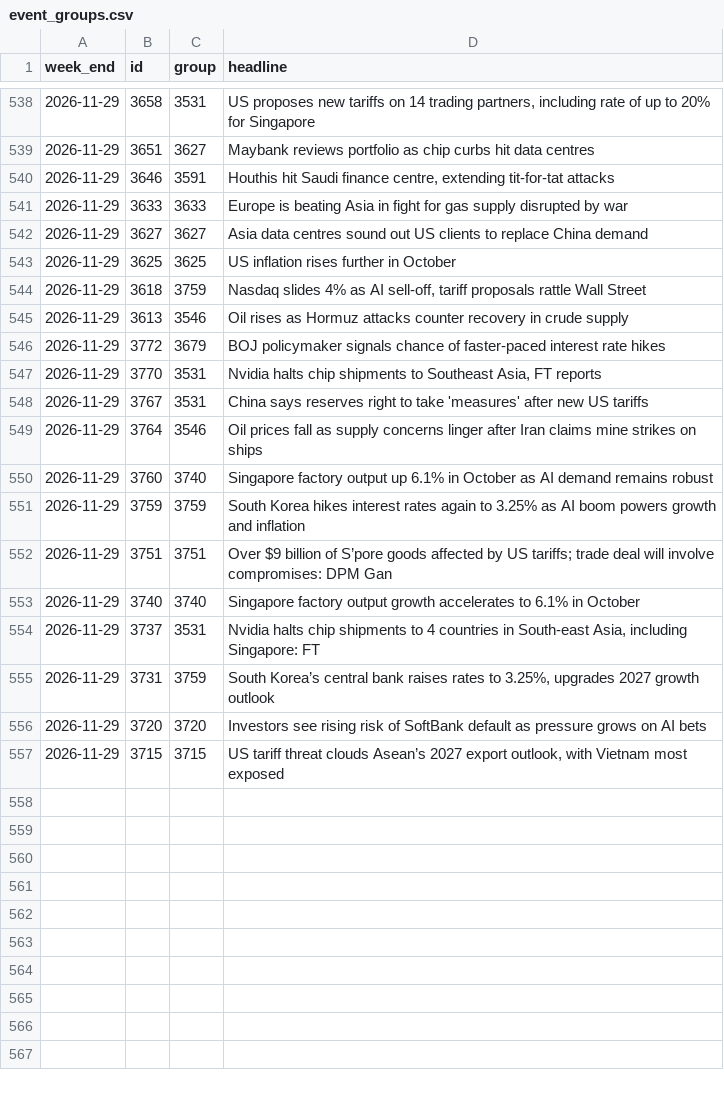
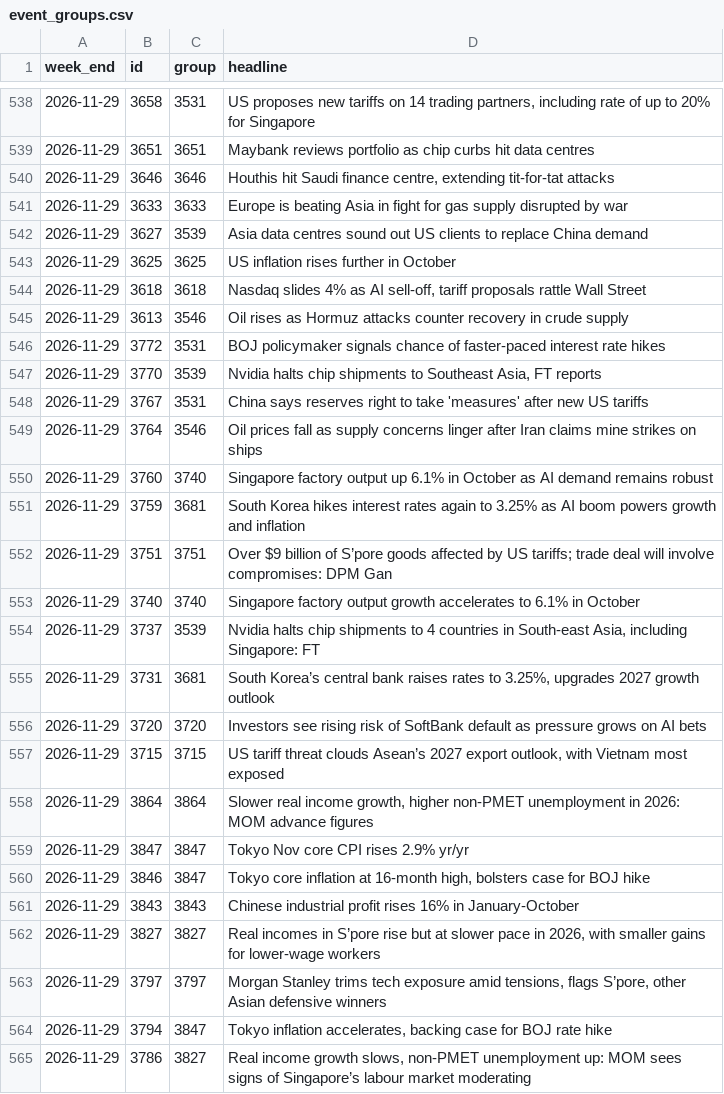
Before and after one commit to kavishetty0402/SGD-Dashboard, a CSV file: scoring/event_groups.csv, drawn as a sheet; only a part is shown, gaps mark what is left out; the diff covers the shown part only.

```diff
--- a/scoring/event_groups.csv
+++ b/scoring/event_groups.csv
@@ -538,11 +538,11 @@ week_end,id,group,headline
 2026-11-29,3658,3531,"US proposes new tariffs on 14 trading partners, including rate of up to 20% for Singapore"
-2026-11-29,3651,3627,Maybank reviews portfolio as chip curbs hit data centres
-2026-11-29,3646,3591,"Houthis hit Saudi finance centre, extending tit-for-tat attacks"
+2026-11-29,3651,3651,Maybank reviews portfolio as chip curbs hit data centres
+2026-11-29,3646,3646,"Houthis hit Saudi finance centre, extending tit-for-tat attacks"
 2026-11-29,3633,3633,Europe is beating Asia in fight for gas supply disrupted by war
-2026-11-29,3627,3627,Asia data centres sound out US clients to replace China demand
+2026-11-29,3627,3539,Asia data centres sound out US clients to replace China demand
 2026-11-29,3625,3625,US inflation rises further in October
-2026-11-29,3618,3759,"Nasdaq slides 4% as AI sell-off, tariff proposals rattle Wall Street"
+2026-11-29,3618,3618,"Nasdaq slides 4% as AI sell-off, tariff proposals rattle Wall Street"
 2026-11-29,3613,3546,Oil rises as Hormuz attacks counter recovery in crude supply
-2026-11-29,3772,3679,BOJ policymaker signals chance of faster-paced interest rate hikes
-2026-11-29,3770,3531,"Nvidia halts chip shipments to Southeast Asia, FT reports"
+2026-11-29,3772,3531,BOJ policymaker signals chance of faster-paced interest rate hikes
+2026-11-29,3770,3539,"Nvidia halts chip shipments to Southeast Asia, FT reports"
 2026-11-29,3767,3531,China says reserves right to take 'measures' after new US tariffs
@@ -550,8 +550,16 @@ week_end,id,group,headline
 2026-11-29,3760,3740,Singapore factory output up 6.1% in October as AI demand remains robust
-2026-11-29,3759,3759,South Korea hikes interest rates again to 3.25% as AI boom powers growth and inflation
+2026-11-29,3759,3681,South Korea hikes interest rates again to 3.25% as AI boom powers growth and inflation
 2026-11-29,3751,3751,Over $9 billion of S’pore goods affected by US tariffs; trade deal will involve compromises: DPM Gan
 2026-11-29,3740,3740,Singapore factory output growth accelerates to 6.1% in October
-2026-11-29,3737,3531,"Nvidia halts chip shipments to 4 countries in South-east Asia, including Singapore: FT"
-2026-11-29,3731,3759,"South Korea’s central bank raises rates to 3.25%, upgrades 2027 growth outlook"
+2026-11-29,3737,3539,"Nvidia halts chip shipments to 4 countries in South-east Asia, including Singapore: FT"
+2026-11-29,3731,3681,"South Korea’s central bank raises rates to 3.25%, upgrades 2027 growth outlook"
 2026-11-29,3720,3720,Investors see rising risk of SoftBank default as pressure grows on AI bets
 2026-11-29,3715,3715,"US tariff threat clouds Asean’s 2027 export outlook, with Vietnam most exposed"
+2026-11-29,3864,3864,"Slower real income growth, higher non-PMET unemployment in 2026: MOM advance figures"
+2026-11-29,3847,3847,Tokyo Nov core CPI rises 2.9% yr/yr
+2026-11-29,3846,3847,"Tokyo core inflation at 16-month high, bolsters case for BOJ hike"
+2026-11-29,3843,3843,Chinese industrial profit rises 16% in January-October
+2026-11-29,3827,3827,"Real incomes in S’pore rise but at slower pace in 2026, with smaller gains for lower-wage workers"
+2026-11-29,3797,3797,"Morgan Stanley trims tech exposure amid tensions, flags S’pore, other Asian defensive winners"
+2026-11-29,3794,3847,"Tokyo inflation accelerates, backing case for BOJ rate hike"
+2026-11-29,3786,3827,"Real income growth slows, non-PMET unemployment up: MOM sees signs of Singapore’s labour market moderating"
```
Also changed, not shown: 9 added rows and 19 edited cells elsewhere in this file, data/markets.csv, data/weekly_index.csv, 7 other files.
